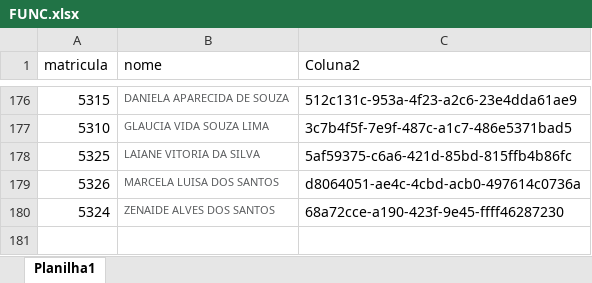
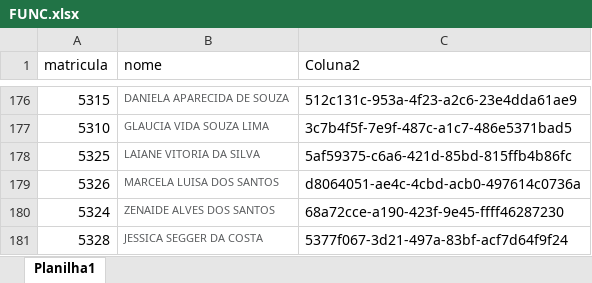
Before and after one commit to benediti/Enviar-Rateio-25, an Excel workbook: projeto/FUNC.xlsx, sheet Planilha1, drawn as a sheet; only a part is shown, gaps mark what is left out; values as stored, in another font and other column widths than the file's, no borders; conditional formats not drawn; the diff names each change by its address in the sheet, - before the commit and + after, or states it on an @@ line.

Commit message:
Add files via upload

```diff
--- a/projeto/FUNC.xlsx (sheet Planilha1)
+++ b/projeto/FUNC.xlsx (sheet Planilha1)
+row 181: 5328 | JESSICA SEGGER DA COSTA | 5377f067-3d21-497a-83bf-acf7d64f9f24
```
